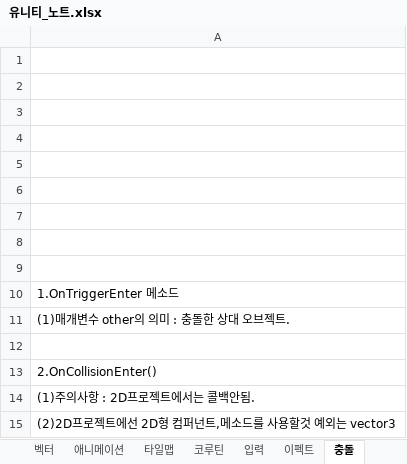
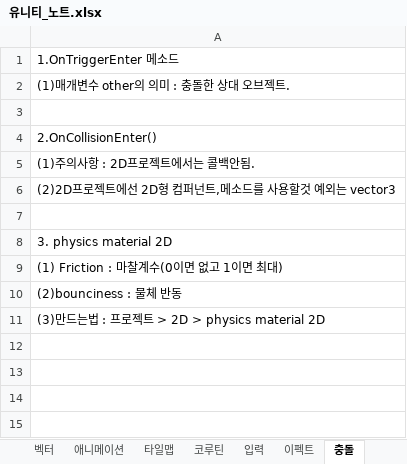
Before and after one commit to goldeu76/unity_note, an Excel workbook: 유니티_노트.xlsx, sheet 충돌, drawn as a sheet; values as stored, in another font and other column widths than the file's, no borders; removed rows and columns are numbered as before the commit, all else as after; the diff names each change by its address in the sheet, - before the commit and + after, or states it on an @@ line.

```diff
--- a/유니티_노트.xlsx (sheet 충돌)
+++ b/유니티_노트.xlsx (sheet 충돌)
-row 1: (empty)
-row 2: (empty)
-row 3: (empty)
-row 4: (empty)
-row 5: (empty)
-row 6: (empty)
-row 7: (empty)
-row 8: (empty)
-row 9: (empty)
+row 7: (empty)
+row 8: 3. physics material 2D
+row 9: (1) Friction : 마찰계수(0이면 없고 1이면 최대)
+row 10: (2)bounciness : 물체 반동
+row 11: (3)만드는법 : 프로젝트 > 2D > physics material 2D
```
Also changed, not shown: sheet 입력, sheet UI, sheet 유용한 기타 상식, sheet 유니티 editor 사용관련, sheet C# 문법, charts or pictures.
